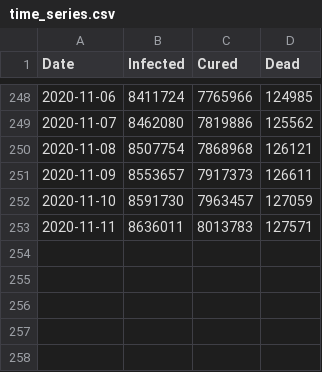
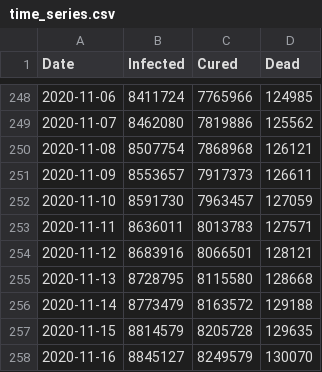
Before and after one commit to jishnupdas/Covid-19-IND, a CSV file: data/time_series.csv, drawn as a sheet; only a part is shown, gaps mark what is left out; the diff names each change by its address in the sheet, - before the commit and + after, or states it on an @@ line.

```diff
--- a/data/time_series.csv
+++ b/data/time_series.csv
+row 254: 2020-11-12 | 8683916 | 8066501 | 128121
+row 255: 2020-11-13 | 8728795 | 8115580 | 128668
+row 256: 2020-11-14 | 8773479 | 8163572 | 129188
+row 257: 2020-11-15 | 8814579 | 8205728 | 129635
+row 258: 2020-11-16 | 8845127 | 8249579 | 130070
```
Also changed, not shown: data/confirmed.csv, data/cured.csv, 4 other files.
